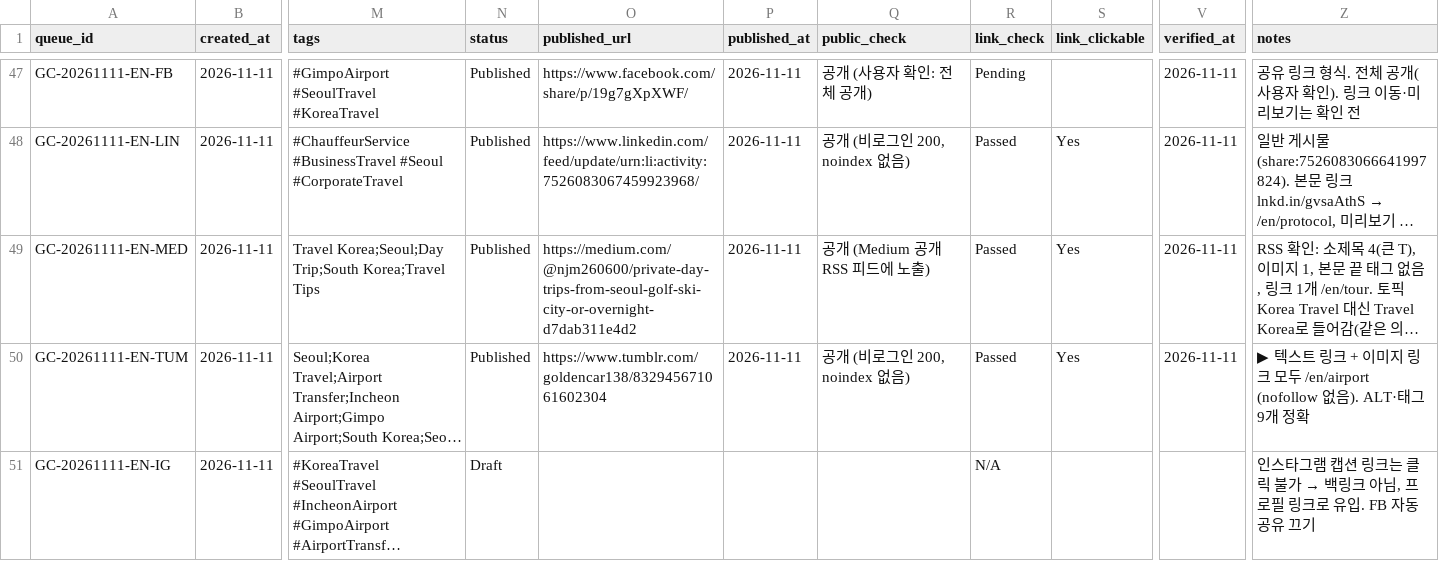
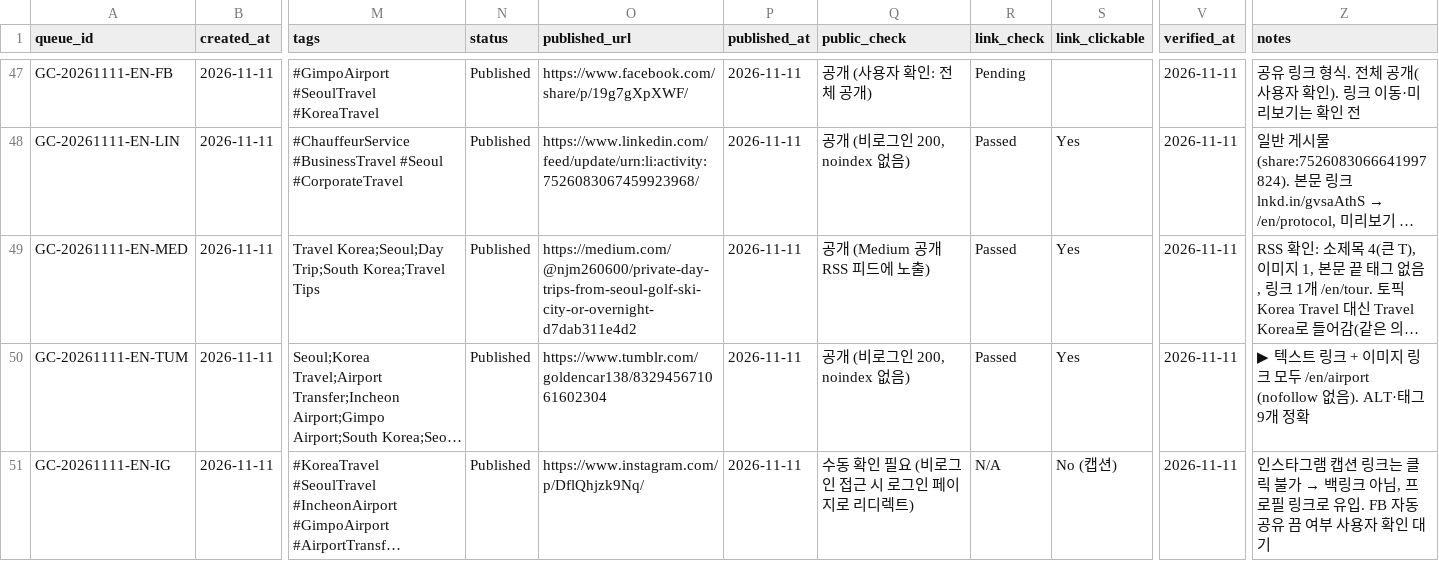
Before and after one commit to NJM-hub/NJM, a CSV file: .claude/skills/goldencar-backlink/queue-log.csv, drawn as a sheet; only a part is shown, gaps mark what is left out; long unchanged cells end in …; the diff names each change by its address in the sheet, - before the commit and + after, or states it on an @@ line.

```diff
--- a/.claude/skills/goldencar-backlink/queue-log.csv
+++ b/.claude/skills/goldencar-backlink/queue-log.csv
-N51 (status): Draft
+N51 (status): Published
-O51 (published_url): (empty)
+O51 (published_url): https://www.instagram.com/p/DflQhjzk9Nq/
-P51 (published_at): (empty)
+P51 (published_at): 2026-11-11
-Q51 (public_check): (empty)
+Q51 (public_check): 수동 확인 필요 (비로그인 접근 시 로그인 페이지로 리디렉트)
-S51 (link_clickable): (empty)
+S51 (link_clickable): No (캡션)
-V51 (verified_at): (empty)
+V51 (verified_at): 2026-11-11
-Z51 (notes): …공유 끄기
+Z51 (notes): …공유 끔 여부 사용자 확인 대기
```
